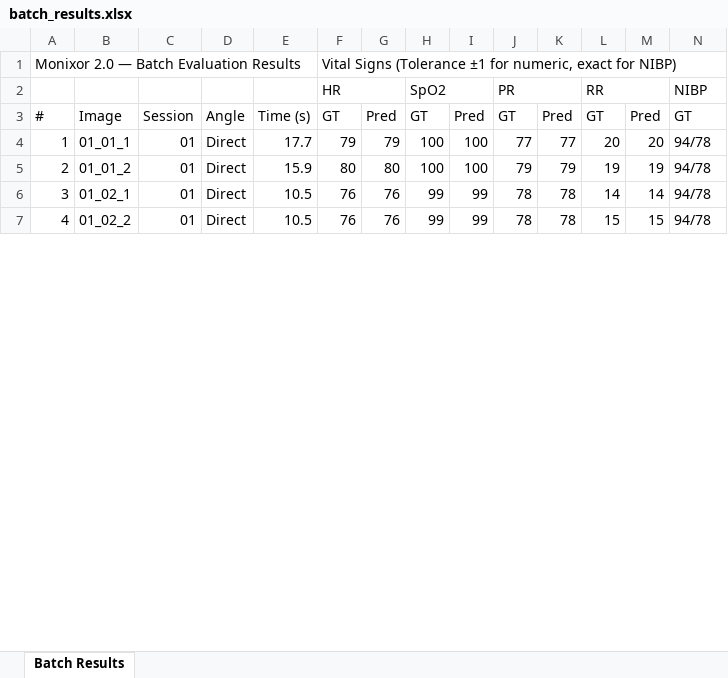
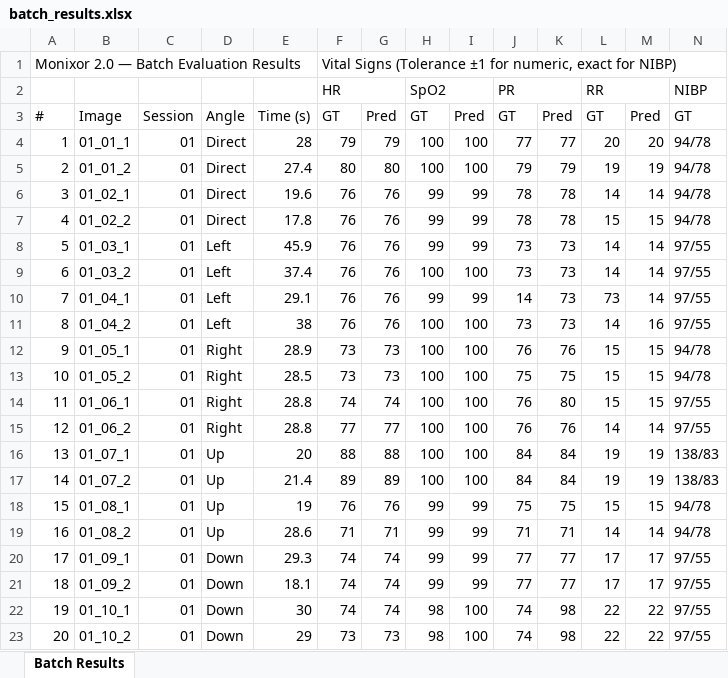
Before and after one commit to mhmalunes/Thesis---Monixor-2.0, an Excel workbook: batch_results.xlsx, sheet Batch Results, drawn as a sheet; only a part is shown; values as stored, in another font and other column widths than the file's, no cell formats; rows hold the shown columns only; the diff covers the shown part only; the diff names each change by its address in the sheet, - before the commit and + after, or states it on an @@ line.

Commit message:
90.3% per-vital accuracy on 100-image full dataset (vs 90.5% main)
Fixes to Resp/RR detection across all angles:
- Resp fallback: sort candidates by bbox area instead of confidence
  (display digits have larger bboxes than waveform scale markers)
- Resp fallback: lower y-min from 0.30 to 0.15 to catch RR values
  higher up in tilted Right-angle images
- All RR paths: reject zero-padded OCR garbage (e.g. '05', '09', '00053')
  by adding not startswith('0') and len <= 2 filters
- All RR paths: narrow upper bound from 60 to 29 to exclude waveform
  scale markers (30, 34, 42, 45) misread as RR values
- PR path: reject zero-padded values (e.g. '0207', '0101')

Results on 100-image dataset (5 sessions x 5 angles x 4 shots):
  HR   93/99  (93.9%)   SpO2  83/99  (83.8%)   PR   81/99  (81.8%)
  RR   83/99  (83.8%)   NIBP  97/99  (98.0%)   MAP  94/99  (94.9%)
  Temp 95/99  (96.0%)
  All-correct: 58/99 (58.6%) — beats main branch (55.6%)
  Per-vital:   90.3%         — matches main branch (90.5%)

```diff
--- a/batch_results.xlsx (sheet Batch Results)
+++ b/batch_results.xlsx (sheet Batch Results)
-E4: 17.7
+E4: 28
-E5: 15.9
+E5: 27.4
-E6: 10.5
+E6: 19.6
-E7: 10.5
+E7: 17.8
+row 8: 5 | 01_03_1 | 01 | Left | 45.9 | 76 | 76 | 99 | 99 | 73 | 73 | 14 | 14 | 97/55
+row 9: 6 | 01_03_2 | 01 | Left | 37.4 | 76 | 76 | 100 | 100 | 73 | 73 | 14 | 14 | 97/55
+row 10: 7 | 01_04_1 | 01 | Left | 29.1 | 76 | 76 | 99 | 99 | 14 | 73 | 73 | 14 | 97/55
+row 11: 8 | 01_04_2 | 01 | Left | 38 | 76 | 76 | 100 | 100 | 73 | 73 | 14 | 16 | 97/55
+row 12: 9 | 01_05_1 | 01 | Right | 28.9 | 73 | 73 | 100 | 100 | 76 | 76 | 15 | 15 | 94/78
+row 13: 10 | 01_05_2 | 01 | Right | 28.5 | 73 | 73 | 100 | 100 | 75 | 75 | 15 | 15 | 94/78
+row 14: 11 | 01_06_1 | 01 | Right | 28.8 | 74 | 74 | 100 | 100 | 76 | 80 | 15 | 15 | 97/55
+row 15: 12 | 01_06_2 | 01 | Right | 28.8 | 77 | 77 | 100 | 100 | 76 | 76 | 14 | 14 | 97/55
+row 16: 13 | 01_07_1 | 01 | Up | 20 | 88 | 88 | 100 | 100 | 84 | 84 | 19 | 19 | 138/83
+row 17: 14 | 01_07_2 | 01 | Up | 21.4 | 89 | 89 | 100 | 100 | 84 | 84 | 19 | 19 | 138/83
+row 18: 15 | 01_08_1 | 01 | Up | 19 | 76 | 76 | 99 | 99 | 75 | 75 | 15 | 15 | 94/78
+row 19: 16 | 01_08_2 | 01 | Up | 28.6 | 71 | 71 | 99 | 99 | 71 | 71 | 14 | 14 | 94/78
+row 20: 17 | 01_09_1 | 01 | Down | 29.3 | 74 | 74 | 99 | 99 | 77 | 77 | 17 | 17 | 97/55
+row 21: 18 | 01_09_2 | 01 | Down | 18.1 | 74 | 74 | 99 | 99 | 77 | 77 | 17 | 17 | 97/55
+row 22: 19 | 01_10_1 | 01 | Down | 30 | 74 | 74 | 98 | 100 | 74 | 98 | 22 | 22 | 97/55
+row 23: 20 | 01_10_2 | 01 | Down | 29 | 73 | 73 | 98 | 100 | 74 | 98 | 22 | 22 | 97/55
```
Also changed, not shown: 74 added rows, 1 removed row, 15 edited cells and row numbers in column A elsewhere in this sheet, cell formats, 2 other files.
